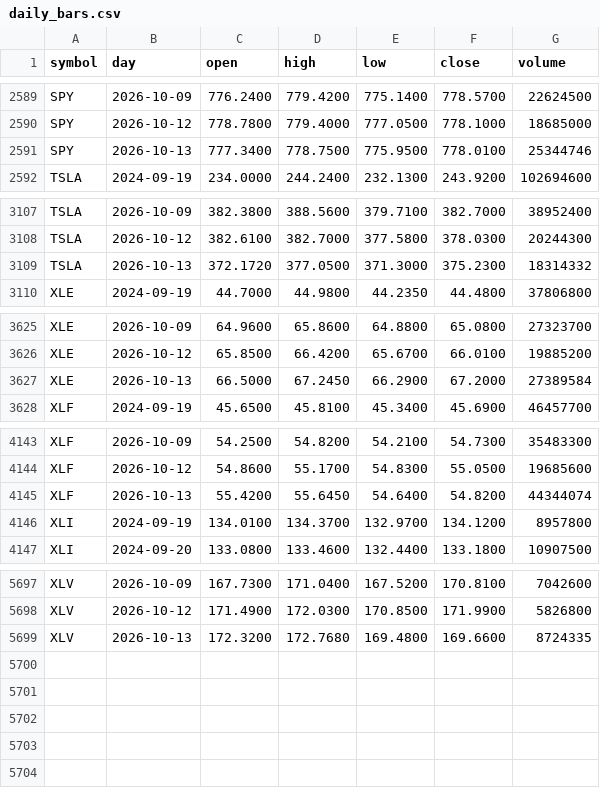
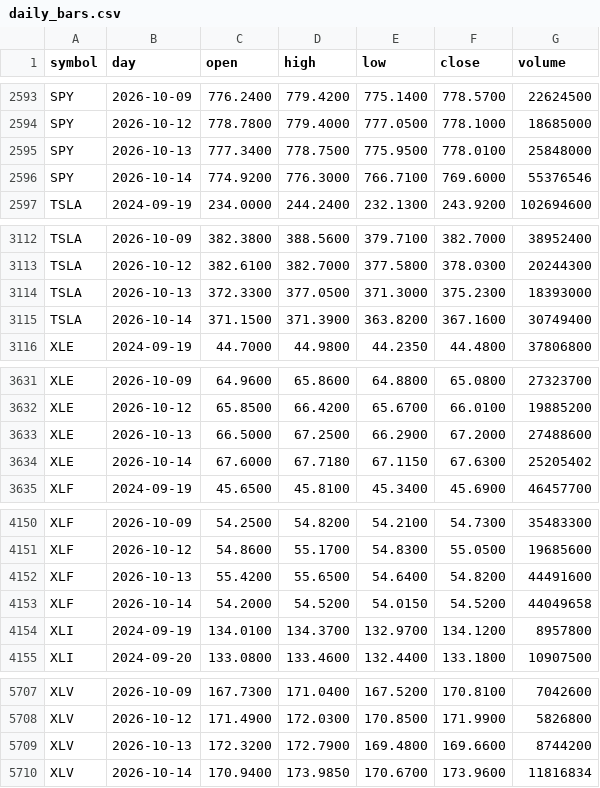
Before and after one commit to red6keep-droid/alphascope, a CSV file: experiments/trump-trend/output/state/daily_bars.csv, drawn as a sheet; only a part is shown, gaps mark what is left out; the diff covers the shown part only.

```diff
--- a/experiments/trump-trend/output/state/daily_bars.csv
+++ b/experiments/trump-trend/output/state/daily_bars.csv
@@ -2590,3 +2594,4 @@ SPY,2026-10-09,776.2400,779.4200,775.1400,778.5700,22624500
 SPY,2026-10-12,778.7800,779.4000,777.0500,778.1000,18685000
-SPY,2026-10-13,777.3400,778.7500,775.9500,778.0100,25344746
+SPY,2026-10-13,777.3400,778.7500,775.9500,778.0100,25848000
+SPY,2026-10-14,774.9200,776.3000,766.7100,769.6000,55376546
 TSLA,2024-09-19,234.0000,244.2400,232.1300,243.9200,102694600
@@ -3108,3 +3113,4 @@ TSLA,2026-10-09,382.3800,388.5600,379.7100,382.7000,38952400
 TSLA,2026-10-12,382.6100,382.7000,377.5800,378.0300,20244300
-TSLA,2026-10-13,372.1720,377.0500,371.3000,375.2300,18314332
+TSLA,2026-10-13,372.3300,377.0500,371.3000,375.2300,18393000
+TSLA,2026-10-14,371.1500,371.3900,363.8200,367.1600,30749400
 XLE,2024-09-19,44.7000,44.9800,44.2350,44.4800,37806800
@@ -3626,3 +3632,4 @@ XLE,2026-10-09,64.9600,65.8600,64.8800,65.0800,27323700
 XLE,2026-10-12,65.8500,66.4200,65.6700,66.0100,19885200
-XLE,2026-10-13,66.5000,67.2450,66.2900,67.2000,27389584
+XLE,2026-10-13,66.5000,67.2500,66.2900,67.2000,27488600
+XLE,2026-10-14,67.6000,67.7180,67.1150,67.6300,25205402
 XLF,2024-09-19,45.6500,45.8100,45.3400,45.6900,46457700
@@ -4144,3 +4151,4 @@ XLF,2026-10-09,54.2500,54.8200,54.2100,54.7300,35483300
 XLF,2026-10-12,54.8600,55.1700,54.8300,55.0500,19685600
-XLF,2026-10-13,55.4200,55.6450,54.6400,54.8200,44344074
+XLF,2026-10-13,55.4200,55.6500,54.6400,54.8200,44491600
+XLF,2026-10-14,54.2000,54.5200,54.0150,54.5200,44049658
 XLI,2024-09-19,134.0100,134.3700,132.9700,134.1200,8957800
@@ -5698,2 +5708,3 @@ XLV,2026-10-09,167.7300,171.0400,167.5200,170.8100,7042600
 XLV,2026-10-12,171.4900,172.0300,170.8500,171.9900,5826800
-XLV,2026-10-13,172.3200,172.7680,169.4800,169.6600,8724335
+XLV,2026-10-13,172.3200,172.7900,169.4800,169.6600,8744200
+XLV,2026-10-14,170.9400,173.9850,170.6700,173.9600,11816834
```
Also changed, not shown: 6 added rows and 15 edited cells elsewhere in this file, 7 other files.
